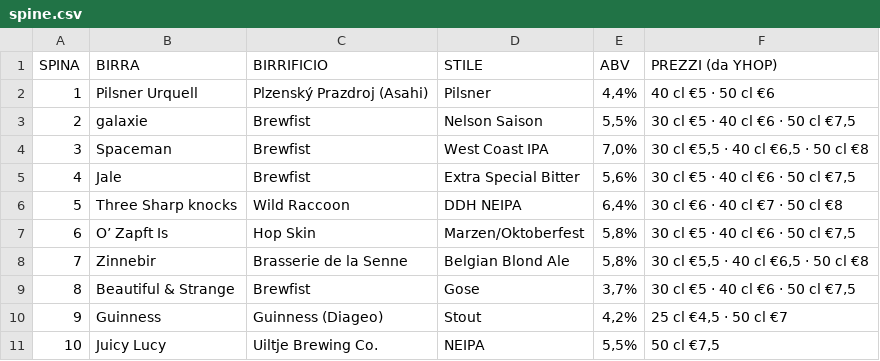
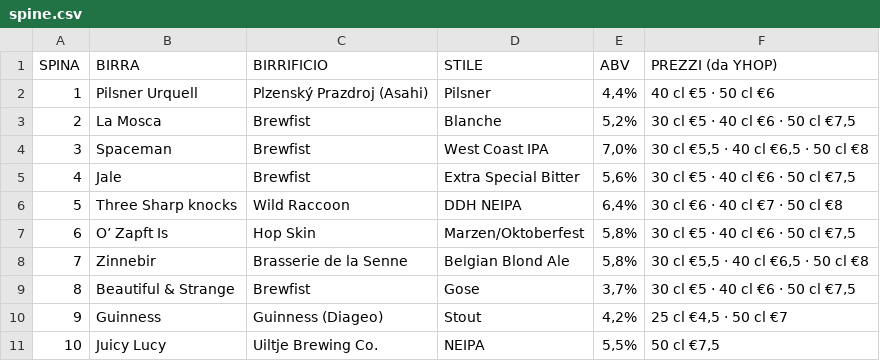
Before and after one commit to developedbymelis/pivo-birre, a CSV file: spine.csv, drawn as a sheet.

```diff
--- a/spine.csv
+++ b/spine.csv
@@ -2,3 +2,3 @@ SPINA,BIRRA,BIRRIFICIO,STILE,ABV,PREZZI (da YHOP)
 1,Pilsner Urquell,Plzenský Prazdroj (Asahi),Pilsner,"4,4%",40 cl €5 · 50 cl €6
-2,galaxie,Brewfist,Nelson Saison,"5,5%","30 cl €5 · 40 cl €6 · 50 cl €7,5"
+2,La Mosca,Brewfist,Blanche,"5,2%","30 cl €5 · 40 cl €6 · 50 cl €7,5"
 3,Spaceman,Brewfist,West Coast IPA,"7,0%","30 cl €5,5 · 40 cl €6,5 · 50 cl €8"
```
Also changed, not shown: 5 other files.
